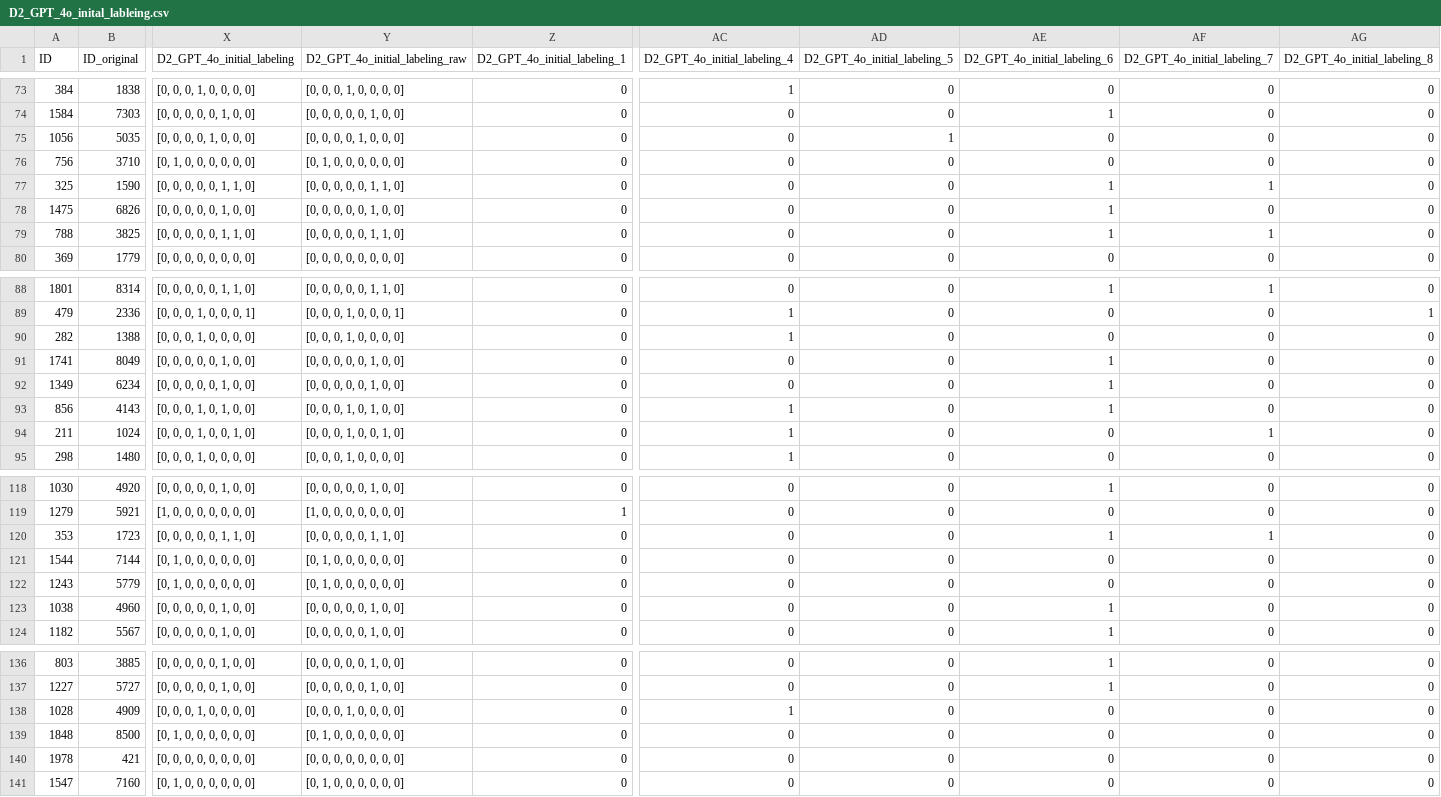
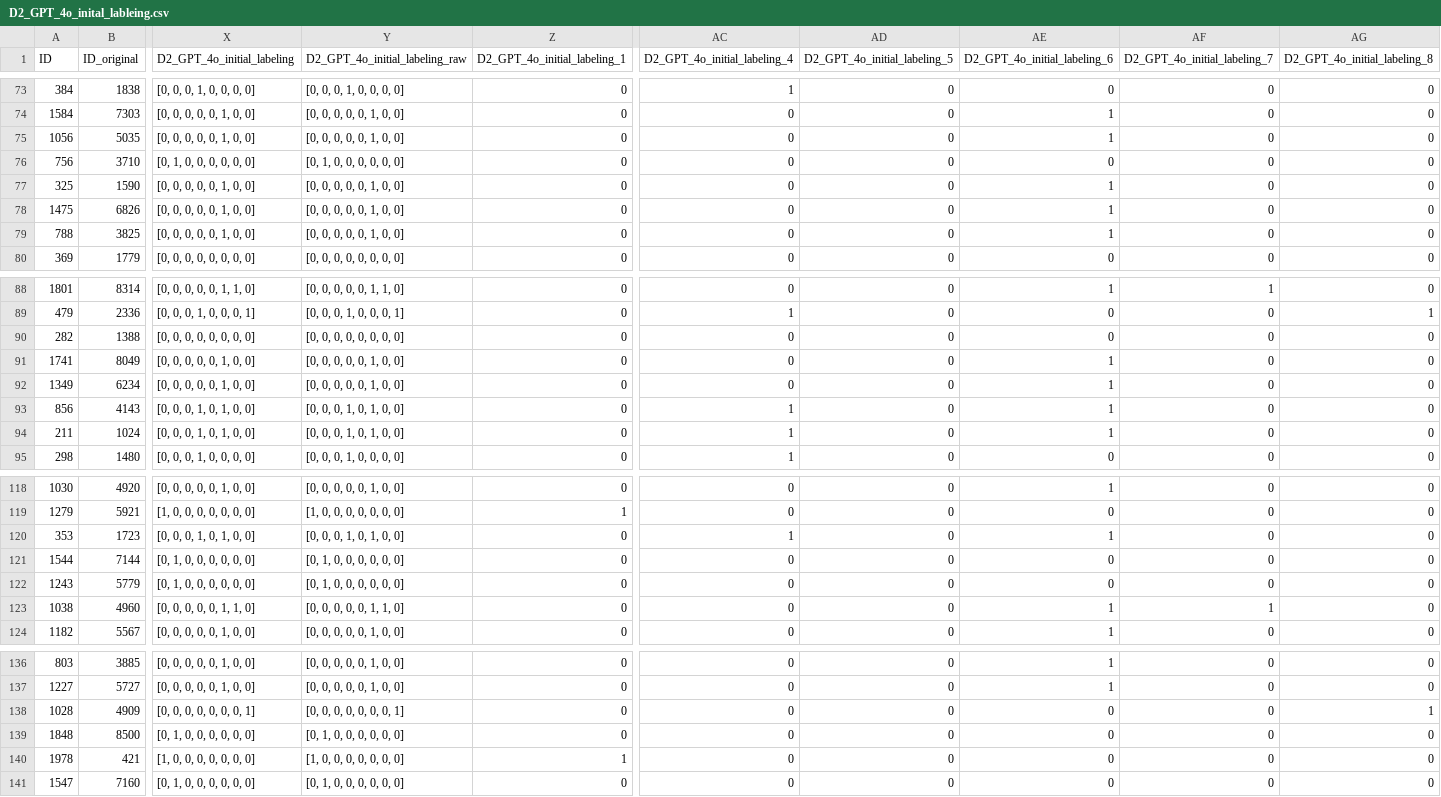
Before and after one commit to mediaccs/LabelGenius, a CSV file: DEMO/Demo_result/D2_GPT_4o_inital_lableing.csv, drawn as a sheet; only a part is shown, gaps mark what is left out; the diff covers the shown part only; the diff names each change by its address in the sheet, - before the commit and + after, or states it on an @@ line.

```diff
--- a/DEMO/Demo_result/D2_GPT_4o_inital_lableing.csv
+++ b/DEMO/Demo_result/D2_GPT_4o_inital_lableing.csv
-X75 (D2_GPT_4o_initial_labeling): [0, 0, 0, 0, 1, 0, 0, 0]
+X75 (D2_GPT_4o_initial_labeling): [0, 0, 0, 0, 0, 1, 0, 0]
-Y75 (D2_GPT_4o_initial_labeling_raw): [0, 0, 0, 0, 1, 0, 0, 0]
+Y75 (D2_GPT_4o_initial_labeling_raw): [0, 0, 0, 0, 0, 1, 0, 0]
-AD75 (D2_GPT_4o_initial_labeling_5): 1
+AD75 (D2_GPT_4o_initial_labeling_5): 0
-AE75 (D2_GPT_4o_initial_labeling_6): 0
+AE75 (D2_GPT_4o_initial_labeling_6): 1
-X77 (D2_GPT_4o_initial_labeling): [0, 0, 0, 0, 0, 1, 1, 0]
+X77 (D2_GPT_4o_initial_labeling): [0, 0, 0, 0, 0, 1, 0, 0]
-Y77 (D2_GPT_4o_initial_labeling_raw): [0, 0, 0, 0, 0, 1, 1, 0]
+Y77 (D2_GPT_4o_initial_labeling_raw): [0, 0, 0, 0, 0, 1, 0, 0]
-AF77 (D2_GPT_4o_initial_labeling_7): 1
+AF77 (D2_GPT_4o_initial_labeling_7): 0
-X79 (D2_GPT_4o_initial_labeling): [0, 0, 0, 0, 0, 1, 1, 0]
+X79 (D2_GPT_4o_initial_labeling): [0, 0, 0, 0, 0, 1, 0, 0]
-Y79 (D2_GPT_4o_initial_labeling_raw): [0, 0, 0, 0, 0, 1, 1, 0]
+Y79 (D2_GPT_4o_initial_labeling_raw): [0, 0, 0, 0, 0, 1, 0, 0]
-AF79 (D2_GPT_4o_initial_labeling_7): 1
+AF79 (D2_GPT_4o_initial_labeling_7): 0
-X90 (D2_GPT_4o_initial_labeling): [0, 0, 0, 1, 0, 0, 0, 0]
+X90 (D2_GPT_4o_initial_labeling): [0, 0, 0, 0, 0, 0, 0, 0]
-Y90 (D2_GPT_4o_initial_labeling_raw): [0, 0, 0, 1, 0, 0, 0, 0]
+Y90 (D2_GPT_4o_initial_labeling_raw): [0, 0, 0, 0, 0, 0, 0, 0]
-AC90 (D2_GPT_4o_initial_labeling_4): 1
+AC90 (D2_GPT_4o_initial_labeling_4): 0
-X94 (D2_GPT_4o_initial_labeling): [0, 0, 0, 1, 0, 0, 1, 0]
+X94 (D2_GPT_4o_initial_labeling): [0, 0, 0, 1, 0, 1, 0, 0]
-Y94 (D2_GPT_4o_initial_labeling_raw): [0, 0, 0, 1, 0, 0, 1, 0]
+Y94 (D2_GPT_4o_initial_labeling_raw): [0, 0, 0, 1, 0, 1, 0, 0]
-AE94 (D2_GPT_4o_initial_labeling_6): 0
+AE94 (D2_GPT_4o_initial_labeling_6): 1
-AF94 (D2_GPT_4o_initial_labeling_7): 1
+AF94 (D2_GPT_4o_initial_labeling_7): 0
-X120 (D2_GPT_4o_initial_labeling): [0, 0, 0, 0, 0, 1, 1, 0]
+X120 (D2_GPT_4o_initial_labeling): [0, 0, 0, 1, 0, 1, 0, 0]
-Y120 (D2_GPT_4o_initial_labeling_raw): [0, 0, 0, 0, 0, 1, 1, 0]
+Y120 (D2_GPT_4o_initial_labeling_raw): [0, 0, 0, 1, 0, 1, 0, 0]
-AC120 (D2_GPT_4o_initial_labeling_4): 0
+AC120 (D2_GPT_4o_initial_labeling_4): 1
-AF120 (D2_GPT_4o_initial_labeling_7): 1
+AF120 (D2_GPT_4o_initial_labeling_7): 0
-X123 (D2_GPT_4o_initial_labeling): [0, 0, 0, 0, 0, 1, 0, 0]
+X123 (D2_GPT_4o_initial_labeling): [0, 0, 0, 0, 0, 1, 1, 0]
-Y123 (D2_GPT_4o_initial_labeling_raw): [0, 0, 0, 0, 0, 1, 0, 0]
+Y123 (D2_GPT_4o_initial_labeling_raw): [0, 0, 0, 0, 0, 1, 1, 0]
-AF123 (D2_GPT_4o_initial_labeling_7): 0
+AF123 (D2_GPT_4o_initial_labeling_7): 1
-X138 (D2_GPT_4o_initial_labeling): [0, 0, 0, 1, 0, 0, 0, 0]
+X138 (D2_GPT_4o_initial_labeling): [0, 0, 0, 0, 0, 0, 0, 1]
-Y138 (D2_GPT_4o_initial_labeling_raw): [0, 0, 0, 1, 0, 0, 0, 0]
+Y138 (D2_GPT_4o_initial_labeling_raw): [0, 0, 0, 0, 0, 0, 0, 1]
-AC138 (D2_GPT_4o_initial_labeling_4): 1
+AC138 (D2_GPT_4o_initial_labeling_4): 0
-AG138 (D2_GPT_4o_initial_labeling_8): 0
+AG138 (D2_GPT_4o_initial_labeling_8): 1
-X140 (D2_GPT_4o_initial_labeling): [0, 0, 0, 0, 0, 0, 0, 0]
+X140 (D2_GPT_4o_initial_labeling): [1, 0, 0, 0, 0, 0, 0, 0]
-Y140 (D2_GPT_4o_initial_labeling_raw): [0, 0, 0, 0, 0, 0, 0, 0]
+Y140 (D2_GPT_4o_initial_labeling_raw): [1, 0, 0, 0, 0, 0, 0, 0]
-Z140 (D2_GPT_4o_initial_labeling_1): 0
+Z140 (D2_GPT_4o_initial_labeling_1): 1
```
Also changed, not shown: 70 edited cells elsewhere in this file, 12 other files.
